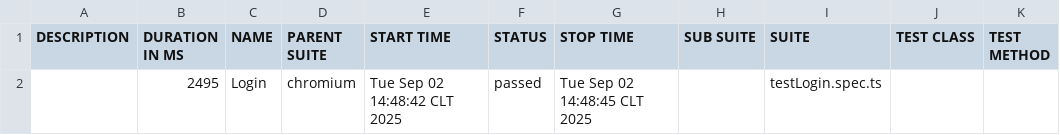
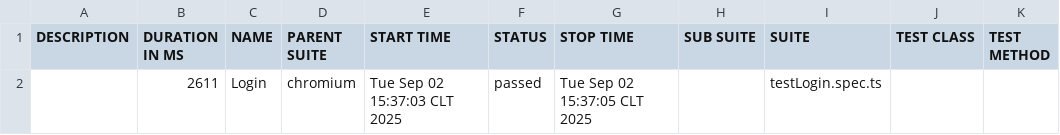
Before and after one commit to Renato214/Probando-2, a CSV file: allure-report/data/suites.csv, drawn as a sheet.

```diff
--- a/allure-report/data/suites.csv
+++ b/allure-report/data/suites.csv
@@ -1,2 +1,2 @@
 "DESCRIPTION","DURATION IN MS","NAME","PARENT SUITE","START TIME","STATUS","STOP TIME","SUB SUITE","SUITE","TEST CLASS","TEST METHOD"
-"","2495","Login","chromium","Tue Sep 02 14:48:42 CLT 2025","passed","Tue Sep 02 14:48:45 CLT 2025","","testLogin.spec.ts","",""
+"","2611","Login","chromium","Tue Sep 02 15:37:03 CLT 2025","passed","Tue Sep 02 15:37:05 CLT 2025","","testLogin.spec.ts","",""
```
Also changed, not shown: 21 other files.
